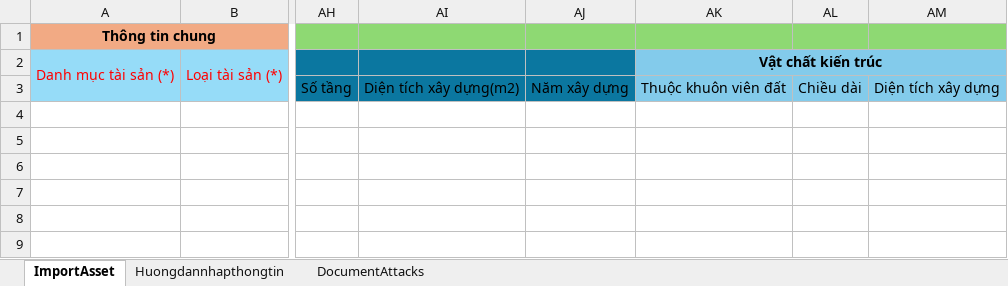
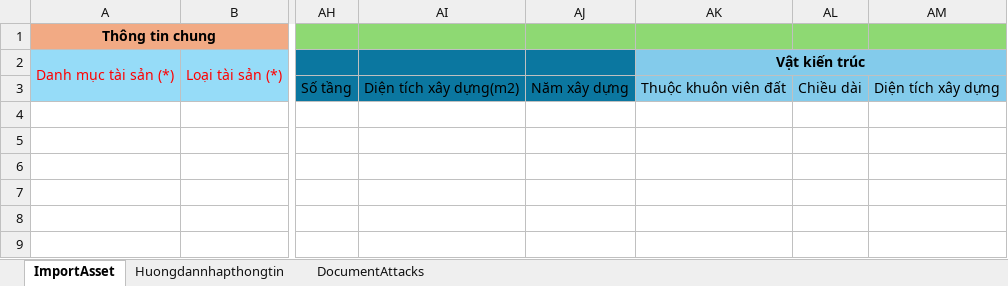
Before and after one commit to xuanhieu2910/Management-Assets-core, an Excel workbook: Template_import_student.xlsx, sheet ImportAsset, drawn as a sheet; only a part is shown, gaps mark what is left out; values as stored, in another font and other column widths than the file's, no borders; the diff names each change by its address in the sheet, - before the commit and + after, or states it on an @@ line.

Commit message:
Update API process new

```diff
--- a/Template_import_student.xlsx (sheet ImportAsset)
+++ b/Template_import_student.xlsx (sheet ImportAsset)
-AK2: Vật chất kiến trúc
+AK2: Vật kiến trúc
```
